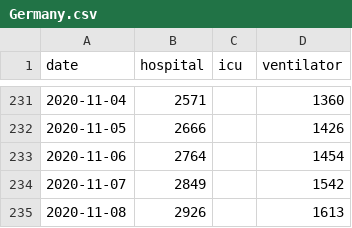
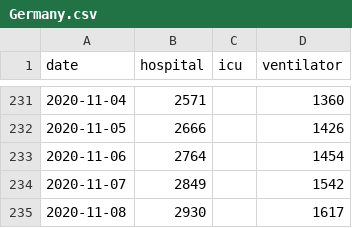
Before and after one commit to chilija92/covid-19-hospital-situation, a CSV file: Data/Germany.csv, drawn as a sheet; only a part is shown, gaps mark what is left out.

```diff
--- a/Data/Germany.csv
+++ b/Data/Germany.csv
@@ -234,2 +234,2 @@ date,hospital,icu,ventilator
 2020-11-07,2849,,1542
-2020-11-08,2926,,1613
+2020-11-08,2930,,1617
```
Also changed, not shown: Data/Albania.csv, Data/Czechia.csv, 6 other files.
